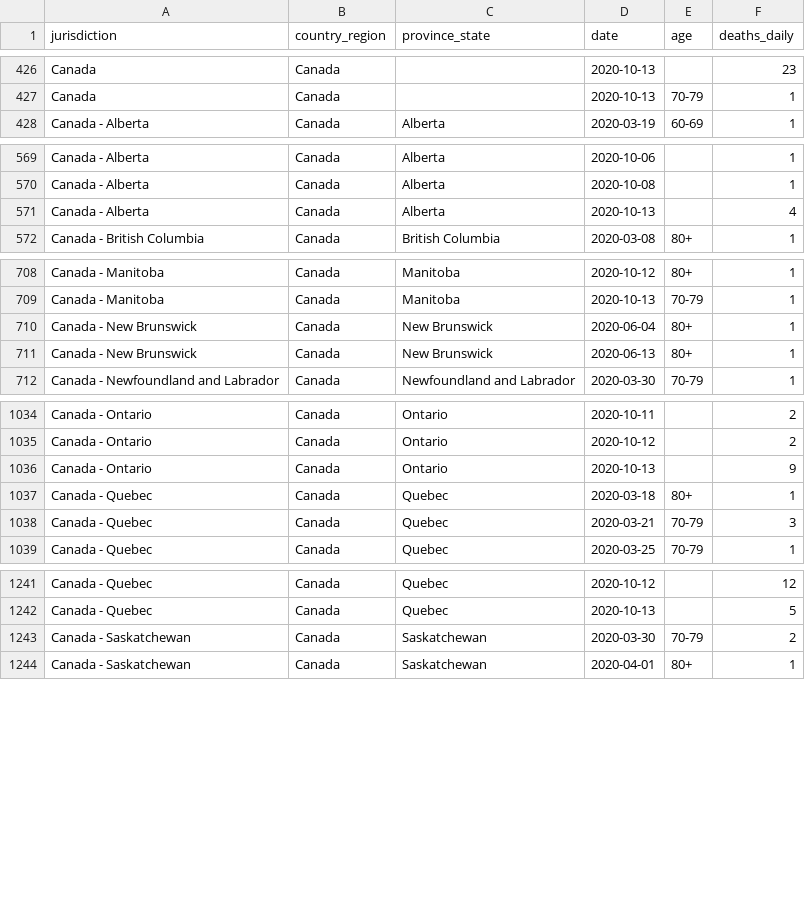
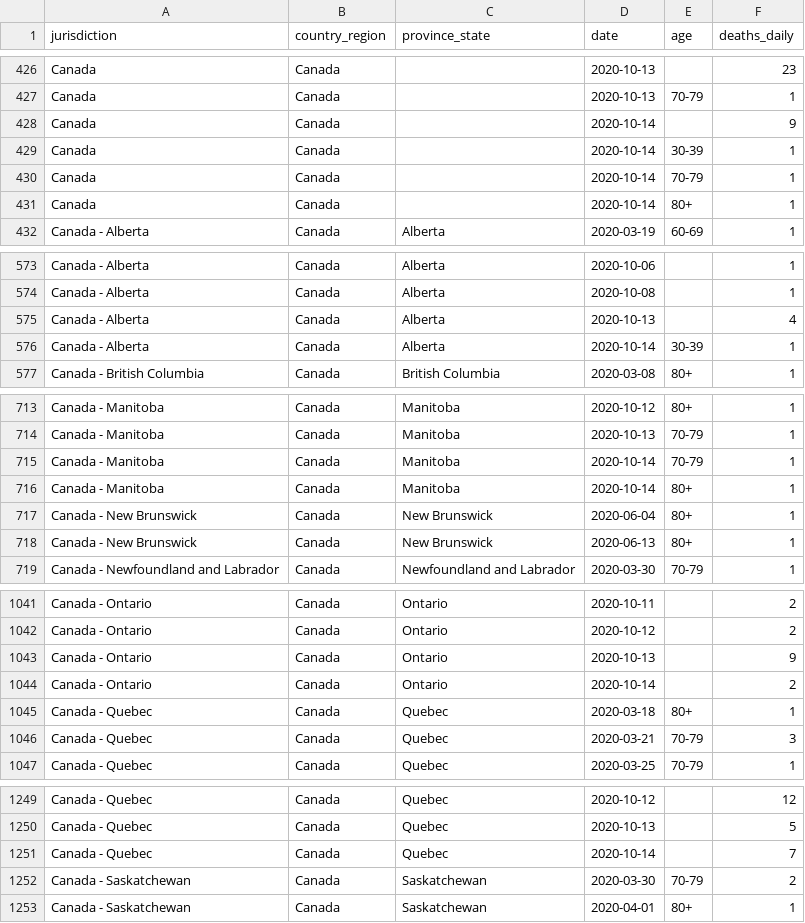
Before and after one commit to ApexRMS/covid19sim, a CSV file: data/deaths-detailed-canada-output.csv, drawn as a sheet; only a part is shown, gaps mark what is left out.

```diff
--- a/data/deaths-detailed-canada-output.csv
+++ b/data/deaths-detailed-canada-output.csv
@@ -427,2 +427,6 @@ Canada,Canada,,2020-10-13,,23
 Canada,Canada,,2020-10-13,70-79,1
+Canada,Canada,,2020-10-14,,9
+Canada,Canada,,2020-10-14,30-39,1
+Canada,Canada,,2020-10-14,70-79,1
+Canada,Canada,,2020-10-14,80+,1
 Canada - Alberta,Canada,Alberta,2020-03-19,60-69,1
@@ -571,2 +575,3 @@ Canada - Alberta,Canada,Alberta,2020-10-08,,1
 Canada - Alberta,Canada,Alberta,2020-10-13,,4
+Canada - Alberta,Canada,Alberta,2020-10-14,30-39,1
 Canada - British Columbia,Canada,British Columbia,2020-03-08,80+,1
@@ -709,2 +714,4 @@ Canada - Manitoba,Canada,Manitoba,2020-10-12,80+,1
 Canada - Manitoba,Canada,Manitoba,2020-10-13,70-79,1
+Canada - Manitoba,Canada,Manitoba,2020-10-14,70-79,1
+Canada - Manitoba,Canada,Manitoba,2020-10-14,80+,1
 Canada - New Brunswick,Canada,New Brunswick,2020-06-04,80+,1
@@ -1036,2 +1043,3 @@ Canada - Ontario,Canada,Ontario,2020-10-12,,2
 Canada - Ontario,Canada,Ontario,2020-10-13,,9
+Canada - Ontario,Canada,Ontario,2020-10-14,,2
 Canada - Quebec,Canada,Quebec,2020-03-18,80+,1
@@ -1242,2 +1250,3 @@ Canada - Quebec,Canada,Quebec,2020-10-12,,12
 Canada - Quebec,Canada,Quebec,2020-10-13,,5
+Canada - Quebec,Canada,Quebec,2020-10-14,,7
 Canada - Saskatchewan,Canada,Saskatchewan,2020-03-30,70-79,2
```
Also changed, not shown: 3 other files.
